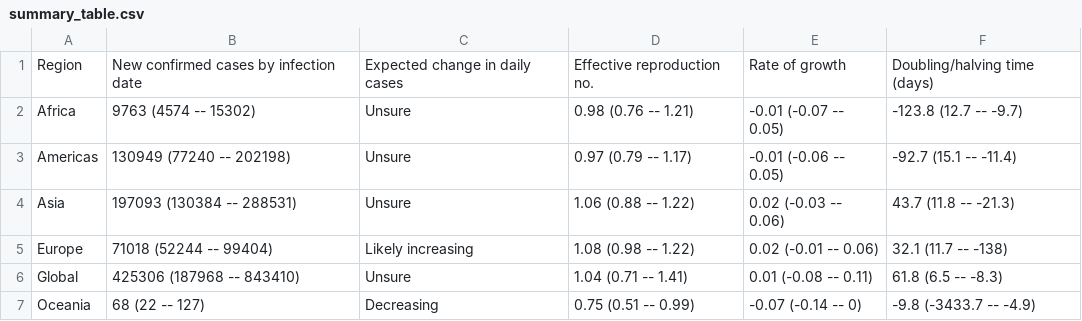
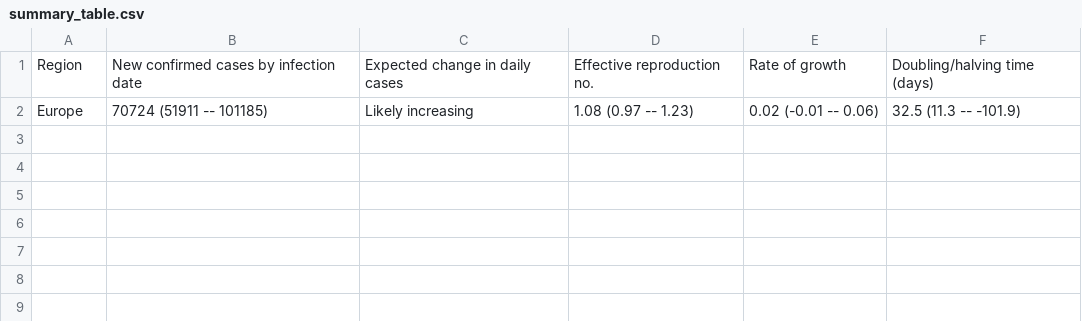
Before and after one commit to steven871121/covid-rt-estimates, a CSV file: region/cases/summary/summary_table.csv, drawn as a sheet.

```diff
--- a/region/cases/summary/summary_table.csv
+++ b/region/cases/summary/summary_table.csv
@@ -1,7 +1,2 @@
 Region,New confirmed cases by infection date,Expected change in daily cases,Effective reproduction no.,Rate of growth,Doubling/halving time (days)
-Africa,9763 (4574 -- 15302),Unsure,0.98 (0.76 -- 1.21),-0.01 (-0.07 -- 0.05),-123.8 (12.7 -- -9.7)
-Americas,130949 (77240 -- 202198),Unsure,0.97 (0.79 -- 1.17),-0.01 (-0.06 -- 0.05),-92.7 (15.1 -- -11.4)
-Asia,197093 (130384 -- 288531),Unsure,1.06 (0.88 -- 1.22),0.02 (-0.03 -- 0.06),43.7 (11.8 -- -21.3)
-Europe,71018 (52244 -- 99404),Likely increasing,1.08 (0.98 -- 1.22),0.02 (-0.01 -- 0.06),32.1 (11.7 -- -138)
-Global,425306 (187968 -- 843410),Unsure,1.04 (0.71 -- 1.41),0.01 (-0.08 -- 0.11),61.8 (6.5 -- -8.3)
-Oceania,68 (22 -- 127),Decreasing,0.75 (0.51 -- 0.99),-0.07 (-0.14 -- 0),-9.8 (-3433.7 -- -4.9)
+Europe,70724 (51911 -- 101185),Likely increasing,1.08 (0.97 -- 1.23),0.02 (-0.01 -- 0.06),32.5 (11.3 -- -101.9)
```
Also changed, not shown: region/cases/summary/summary_data.csv, runtimes.csv, 17 other files.
